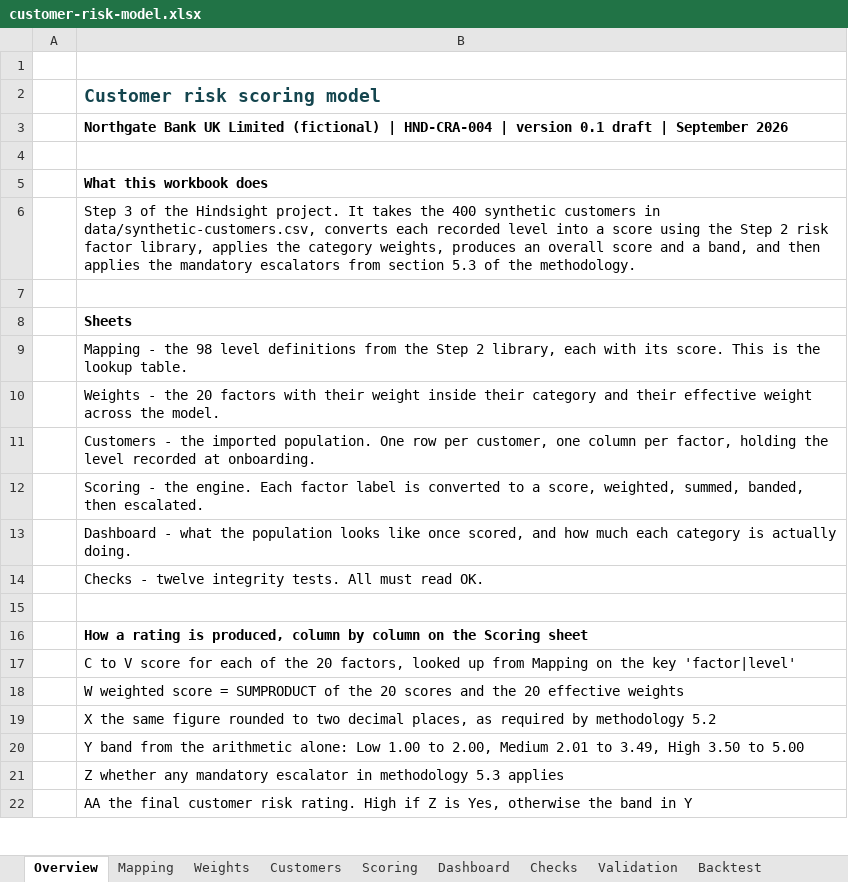
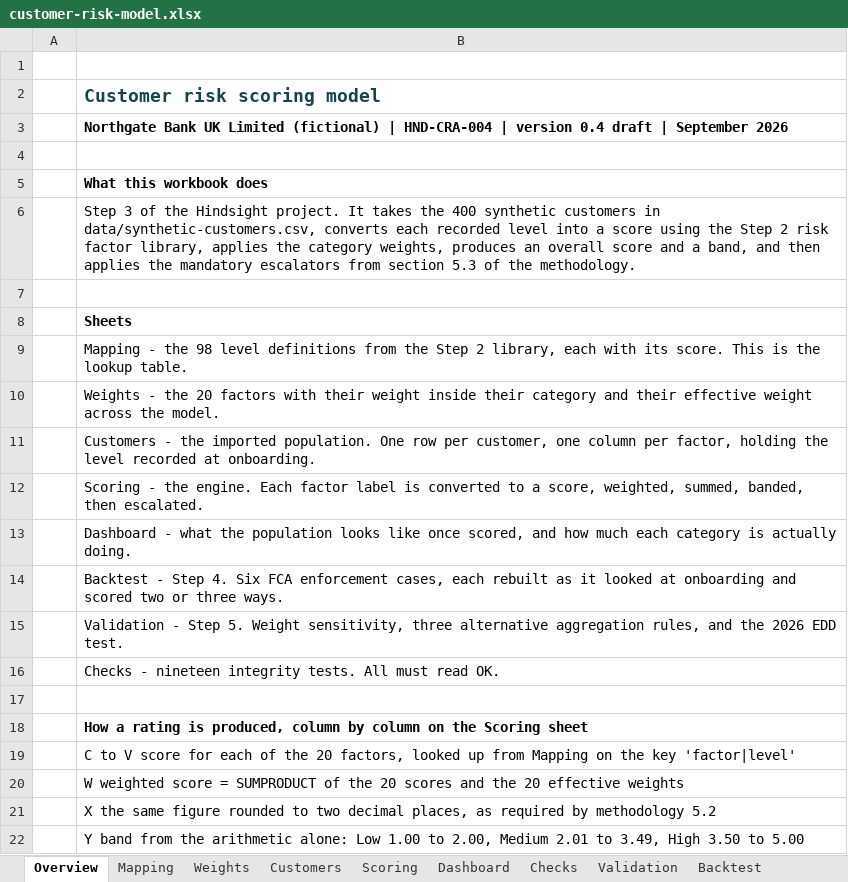
Before and after one commit to saman-barati/hindsight-cra, an Excel workbook: model/customer-risk-model.xlsx, sheet Overview, drawn as a sheet; only a part is shown; the shorter side is filled out with more unchanged rows; values as stored, in another font and other column widths than the file's, no borders; the diff names each change by its address in the sheet, - before the commit and + after, or states it on an @@ line.

```diff
--- a/model/customer-risk-model.xlsx (sheet Overview)
+++ b/model/customer-risk-model.xlsx (sheet Overview)
-B3: …| version 0.1 draft |…
+B3: …| version 0.4 draft |…
-B14: Checks - twelve integrity tests. All must read OK.
+B14: Backtest - Step 4. Six FCA enforcement cases, each rebuilt as it looked at onboarding and scored two or three ways.
+row 15:  | Validation - Step 5. Weight sensitivity, three alternative aggregation rules, and the 2026 EDD test.
+row 16:  | Checks - nineteen integrity tests. All must read OK.
```
Also changed, not shown: sheet Customers, sheet Backtest, sheet Mapping, sheet Weights, sheet Validation, charts or pictures, model/risk-factor-library.xlsx.
